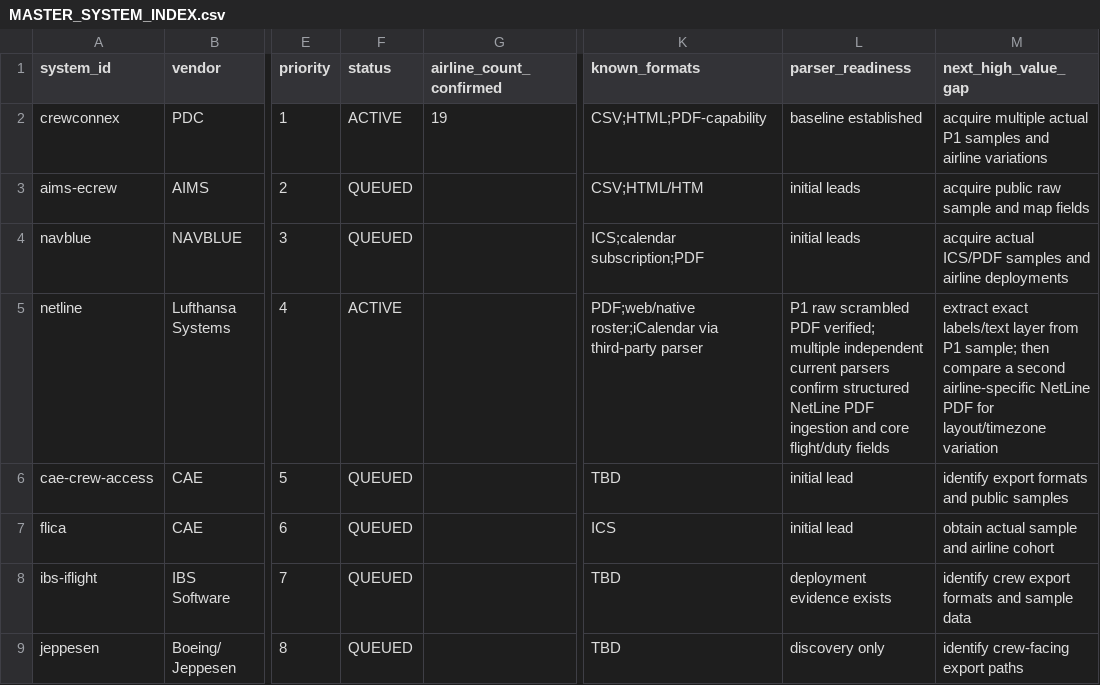
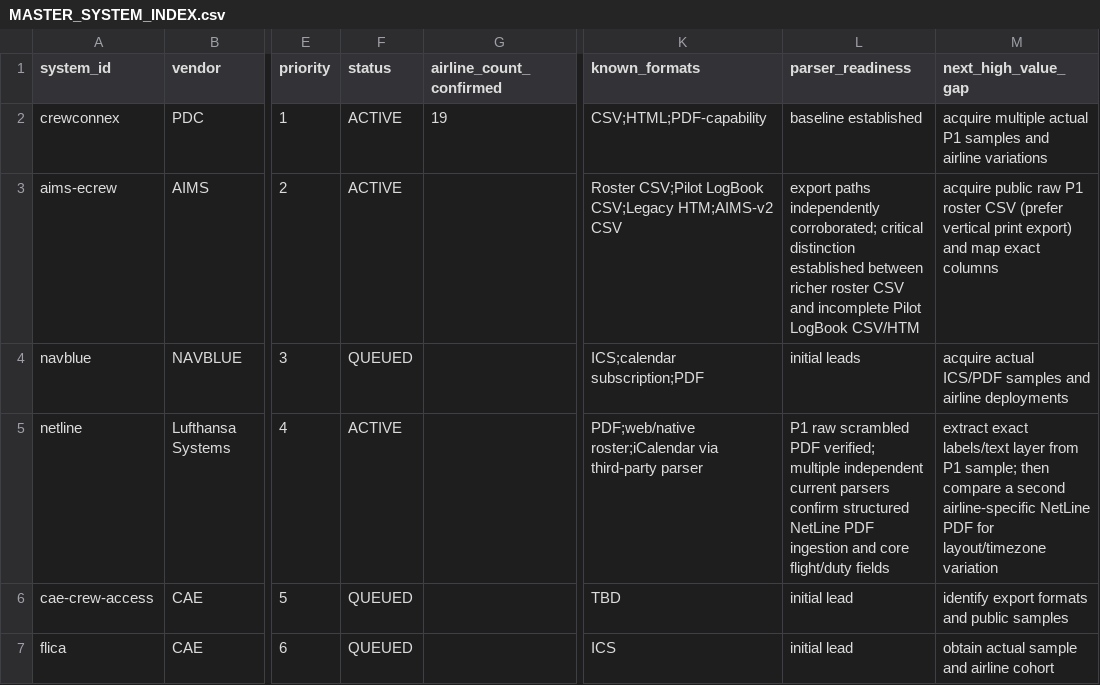
Before and after one commit to yhappcom/design-studio, a CSV file: case-studies/logmate/market-research/roster-systems/MASTER_SYSTEM_INDEX.csv, drawn as a sheet; only a part is shown, gaps mark what is left out; the shorter side is filled out with more unchanged rows; the diff names each change by its address in the sheet, - before the commit and + after, or states it on an @@ line.

Commit message:
Research AIMS eCREW parser export paths

```diff
--- a/case-studies/logmate/market-research/roster-systems/MASTER_SYSTEM_INDEX.csv
+++ b/case-studies/logmate/market-research/roster-systems/MASTER_SYSTEM_INDEX.csv
-F3 (status): QUEUED
+F3 (status): ACTIVE
-K3 (known_formats): CSV;HTML/HTM
+K3 (known_formats): Roster CSV;Pilot LogBook CSV;Legacy HTM;AIMS-v2 CSV
-L3 (parser_readiness): initial leads
+L3 (parser_readiness): export paths independently corroborated; critical distinction established between richer roster CSV and incomplete Pilot LogBook CSV/HTM
-M3 (next_high_value_gap): …public raw sample and map fields
+M3 (next_high_value_gap): …public raw P1 roster CSV (prefer vertical print export) and map exact columns
```
